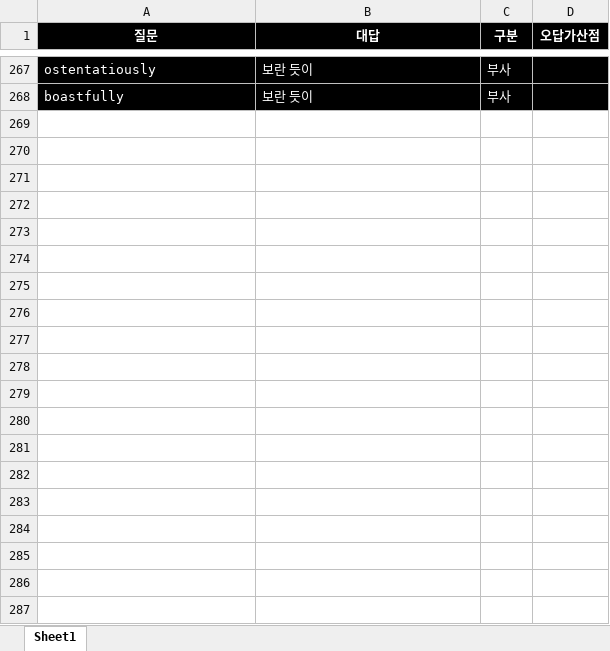
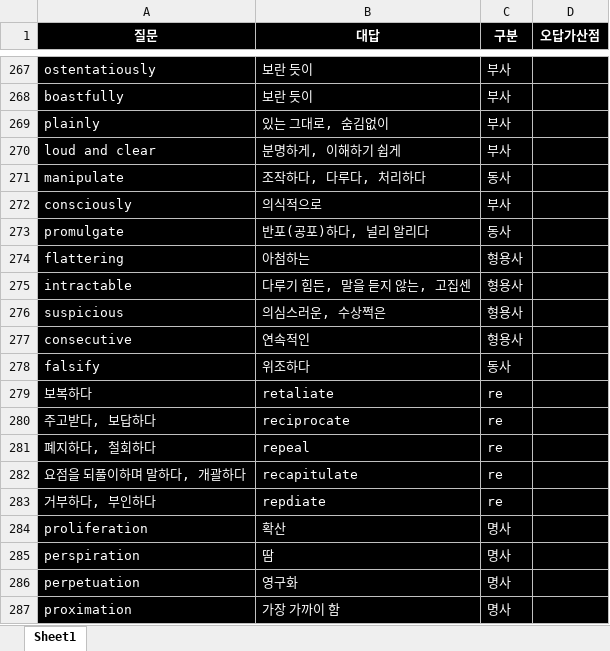
Before and after one commit to Choisignal/Private-Quizlet, an Excel workbook: 학습자료/단답형/영단어 기출.xlsx, sheet Sheet1, drawn as a sheet; only a part is shown, gaps mark what is left out; values as stored, in another font and other column widths than the file's, no borders; the diff covers the shown part only; the diff names each change by its address in the sheet, - before the commit and + after, or states it on an @@ line.

```diff
--- a/학습자료/단답형/영단어 기출.xlsx (sheet Sheet1)
+++ b/학습자료/단답형/영단어 기출.xlsx (sheet Sheet1)
+row 269: plainly | 있는 그대로, 숨김없이 | 부사
+row 270: loud and clear | 분명하게, 이해하기 쉽게 | 부사
+row 271: manipulate | 조작하다, 다루다, 처리하다 | 동사
+row 272: consciously | 의식적으로 | 부사
+row 273: promulgate | 반포(공포)하다, 널리 알리다 | 동사
+row 274: flattering | 아첨하는 | 형용사
+row 275: intractable | 다루기 힘든, 말을 듣지 않는, 고집센 | 형용사
+row 276: suspicious | 의심스러운, 수상쩍은 | 형용사
+row 277: consecutive | 연속적인 | 형용사
+row 278: falsify | 위조하다 | 동사
+row 279: 보복하다 | retaliate | re
+row 280: 주고받다, 보답하다 | reciprocate | re
+row 281: 폐지하다, 철회하다 | repeal | re
+row 282: 요점을 되풀이하며 말하다, 개괄하다 | recapitulate | re
+row 283: 거부하다, 부인하다 | repdiate | re
+row 284: proliferation | 확산 | 명사
+row 285: perspiration | 땀 | 명사
+row 286: perpetuation | 영구화 | 명사
+row 287: proximation | 가장 가까이 함 | 명사
```
Also changed, not shown: 203 added rows elsewhere in this sheet, 학습자료/단답형/오답노트/오답노트_무한반복_객관식_전공.xlsx, 학습자료/단답형/오답노트/오답노트_무한반복_단답형_한자.xlsx, 3 other files.
